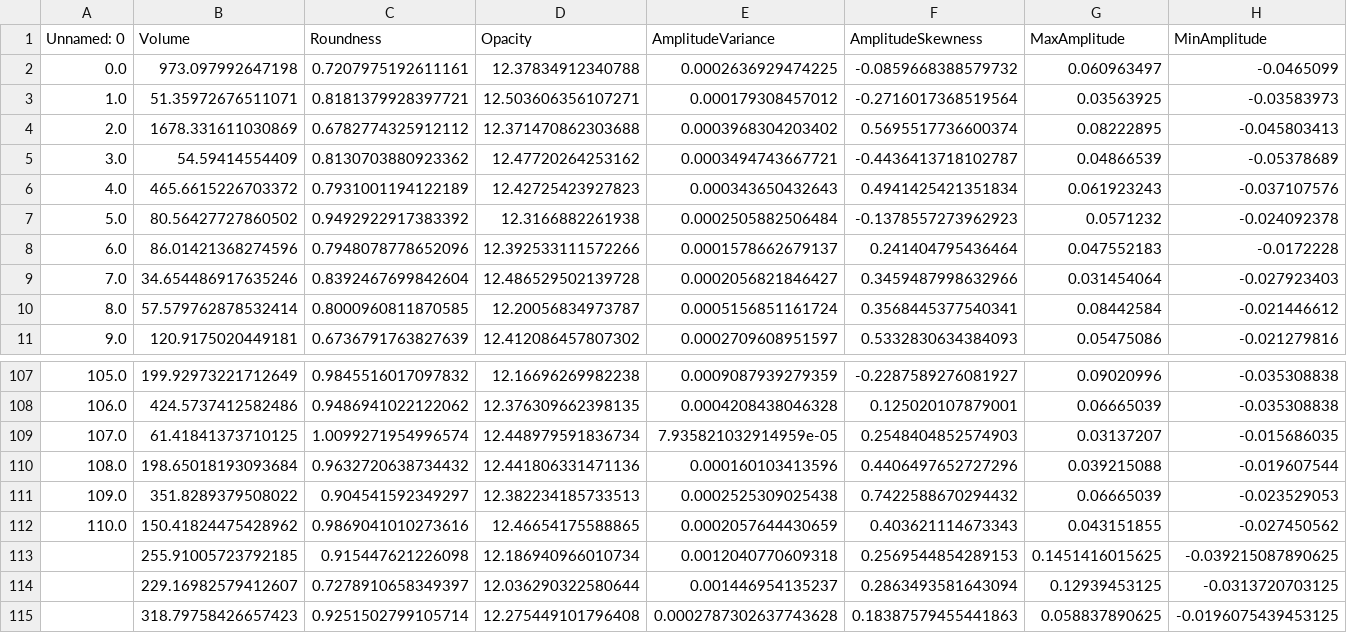
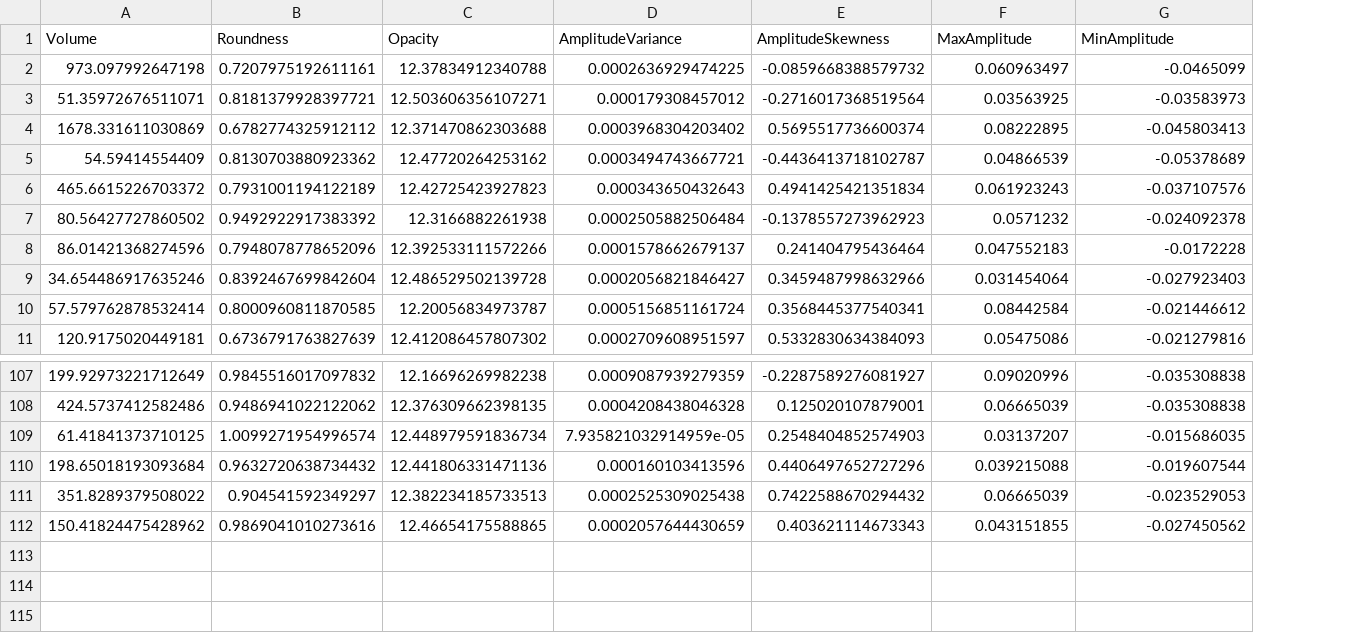
Before and after one commit to RaiBP/cell-estimator, a CSV file: app/backend/classification/data/training_data_base.csv, drawn as a sheet; only a part is shown, gaps mark what is left out; rows hold the shown columns only; the diff names each change by its address in the sheet, - before the commit and + after, or states it on an @@ line.

```diff
--- a/app/backend/classification/data/training_data_base.csv
+++ b/app/backend/classification/data/training_data_base.csv
-column A (Unnamed: 0), rows 2-11: 0.0 | 1.0 | 2.0 | 3.0 | 4.0 | 5.0 | 6.0 | 7.0 | 8.0 | 9.0; rows 107-112: 105.0 | 106.0 | 107.0 | 108.0 | 109.0 | 110.0
-row 113:  | 255.91005723792185 | 0.915447621226098 | 12.186940966010734 | 0.0012040770609318 | 0.2569544854289153 | 0.1451416015625 | -0.039215087890625
-row 114:  | 229.16982579412607 | 0.7278910658349397 | 12.036290322580644 | 0.001446954135237 | 0.2863493581643094 | 0.12939453125 | -0.0313720703125
-row 115:  | 318.79758426657423 | 0.9251502799105714 | 12.275449101796408 | 0.0002787302637743628 | 0.18387579455441863 | 0.058837890625 | -0.0196075439453125
```
Also changed, not shown: 8 other files.
